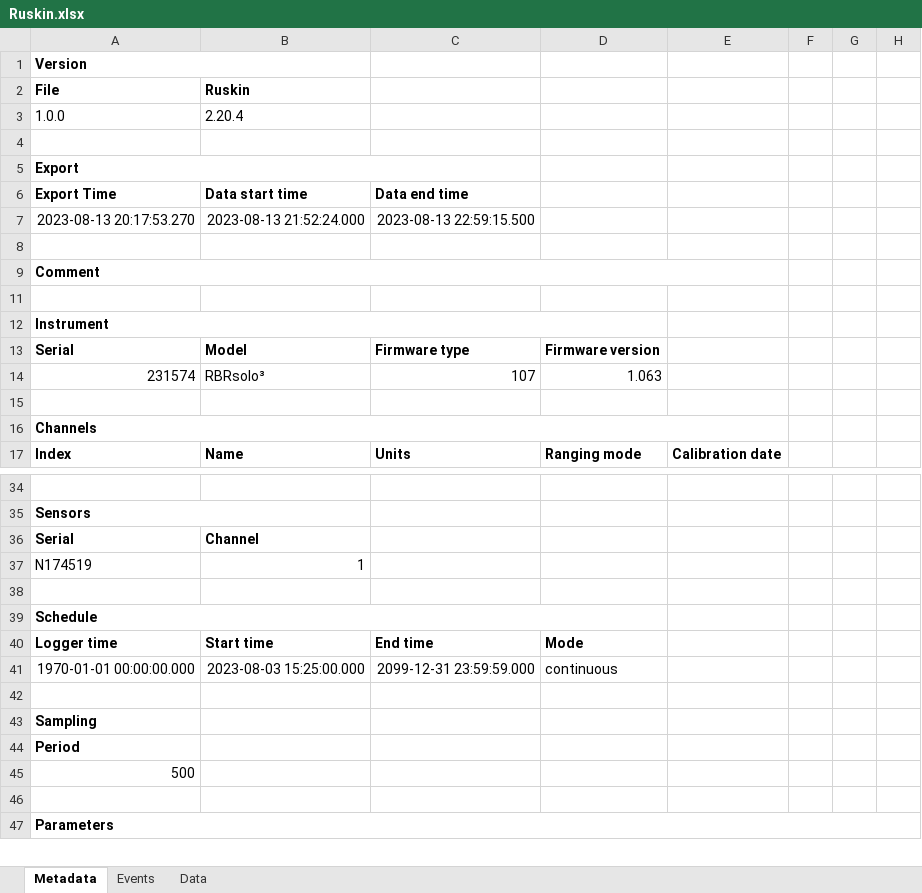
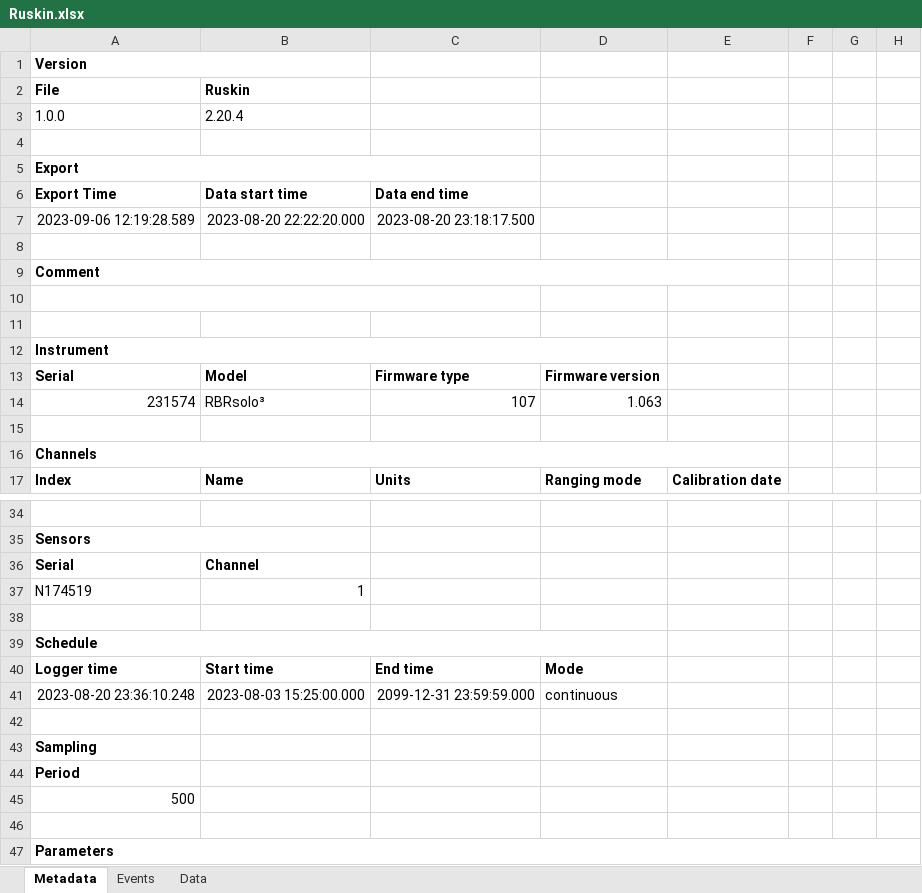
Before and after one commit to HerringScience/HerringScience.github.io, an Excel workbook: Surveys/2023/GB2/Ruskin.xlsx, sheet Metadata, drawn as a sheet; only a part is shown, gaps mark what is left out; values as stored, in another font and other column widths than the file's, no borders; removed rows and columns are numbered as before the commit, all else as after; the diff names each change by its address in the sheet, - before the commit and + after, or states it on an @@ line.

```diff
--- a/Surveys/2023/GB2/Ruskin.xlsx (sheet Metadata)
+++ b/Surveys/2023/GB2/Ruskin.xlsx (sheet Metadata)
-row 7: 2023-08-13 20:17:53.270 | 2023-08-13 21:52:24.000 | 2023-08-13 22:59:15.500
+row 7: 2023-09-06 12:19:28.589 | 2023-08-20 22:22:20.000 | 2023-08-20 23:18:17.500
+row 10: (empty)
-A41 (File): 1970-01-01 00:00:00.000
+A41 (File): 2023-08-20 23:36:10.248
```
Also changed, not shown: sheet Data, sheet Events, 28 other files.
